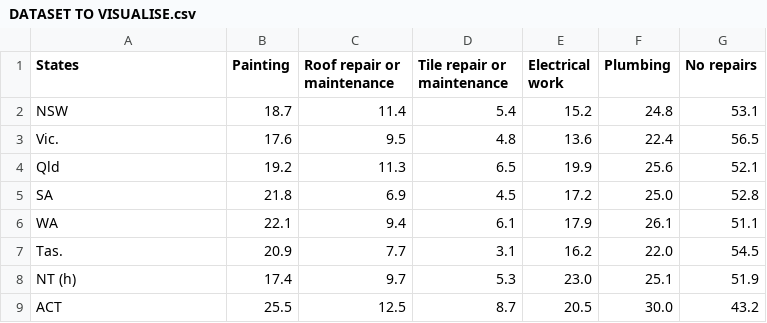
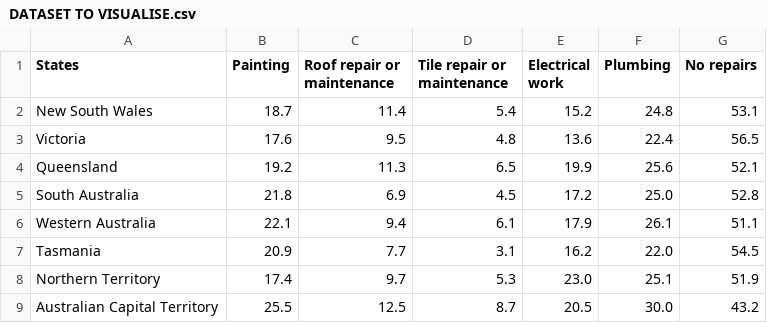
Before and after one commit to agur0011/Aus-map-data, a CSV file: DATASET TO VISUALISE.csv, drawn as a sheet.

Commit message:
Update DATASET TO VISUALISE.csv

```diff
--- a/DATASET TO VISUALISE.csv
+++ b/DATASET TO VISUALISE.csv
@@ -1,9 +1,9 @@
 States,Painting,Roof repair or maintenance,Tile repair or maintenance,Electrical work,Plumbing,No repairs
-NSW,18.7,11.4,5.4,15.2,24.8,53.1
-Vic.,17.6,9.5,4.8,13.6,22.4,56.5
-Qld,19.2,11.3,6.5,19.9,25.6,52.1
-SA,21.8,6.9,4.5,17.2,25.0,52.8
-WA,22.1,9.4,6.1,17.9,26.1,51.1
-Tas.,20.9,7.7,3.1,16.2,22.0,54.5
-NT (h),17.4,9.7,5.3,23.0,25.1,51.9
-ACT,25.5,12.5,8.7,20.5,30.0,43.2
+New South Wales,18.7,11.4,5.4,15.2,24.8,53.1
+Victoria,17.6,9.5,4.8,13.6,22.4,56.5
+Queensland,19.2,11.3,6.5,19.9,25.6,52.1
+South Australia,21.8,6.9,4.5,17.2,25.0,52.8
+Western Australia,22.1,9.4,6.1,17.9,26.1,51.1
+Tasmania,20.9,7.7,3.1,16.2,22.0,54.5
+Northern Territory,17.4,9.7,5.3,23.0,25.1,51.9
+Australian Capital Territory,25.5,12.5,8.7,20.5,30.0,43.2
```
